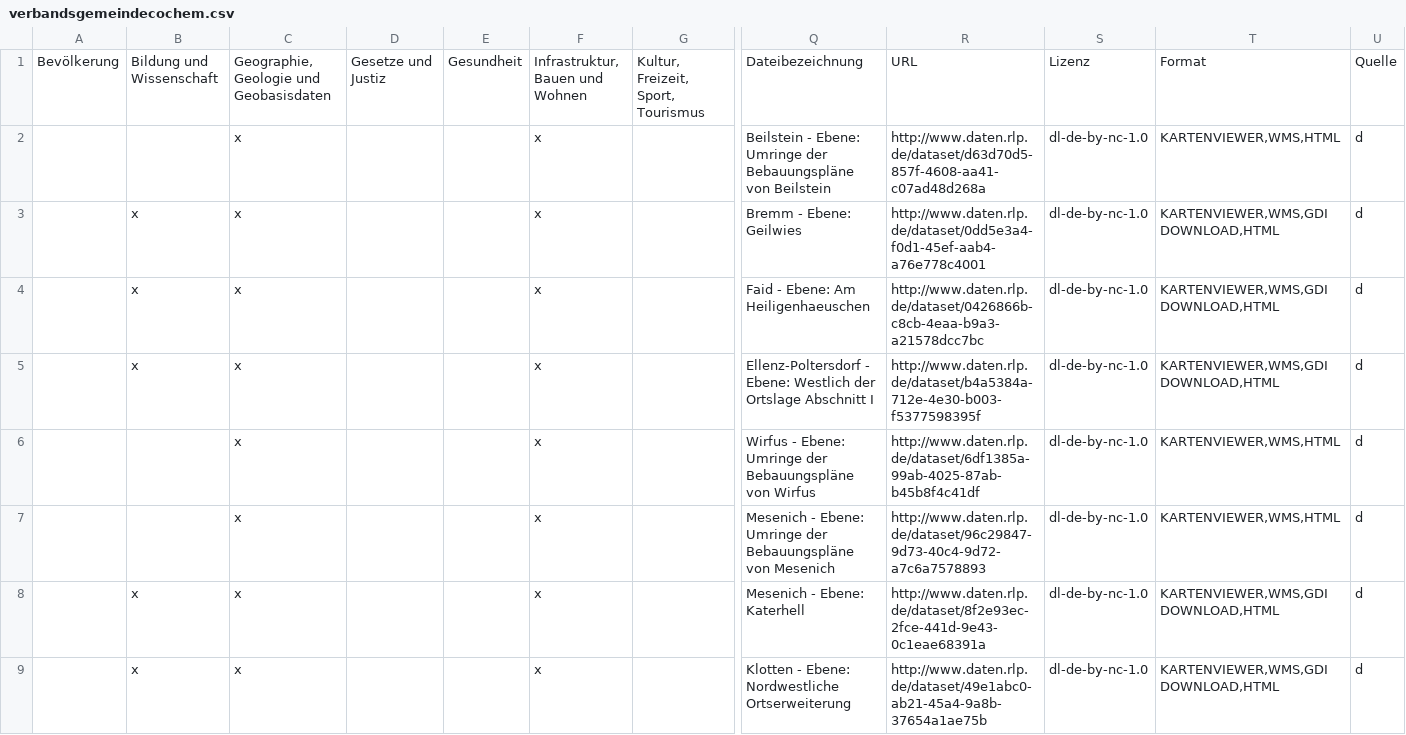
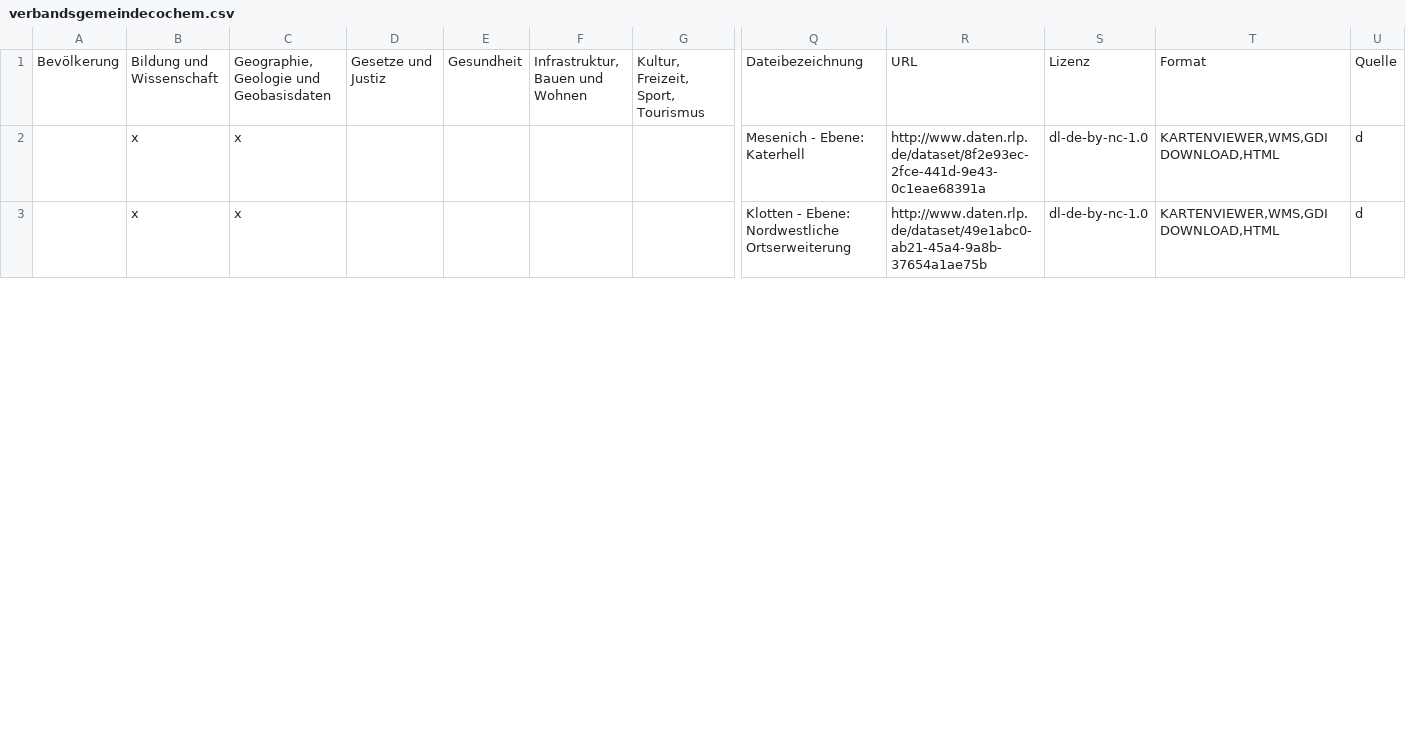
Before and after one commit to okfde/odmonitormap, a CSV file: data/verbandsgemeindecochem.csv, drawn as a sheet; only a part is shown, gaps mark what is left out; removed rows and columns are numbered as before the commit, all else as after; rows hold the shown columns only; the diff covers the shown part only; the diff names each change by its address in the sheet, - before the commit and + after, or states it on an @@ line.

```diff
--- a/data/verbandsgemeindecochem.csv
+++ b/data/verbandsgemeindecochem.csv
-row 2:  |  | x |  |  | x |  | Beilstein - Ebene: Umringe der Bebauungspläne von Beilstein | http://www.daten.rlp.de/dataset/d63d70d5-857f-4608-aa41-c07ad48d268a | dl-de-by-nc-1.0 | KARTENVIEWER,WMS,HTML | d
-row 3:  | x | x |  |  | x |  | Bremm - Ebene: Geilwies | http://www.daten.rlp.de/dataset/0dd5e3a4-f0d1-45ef-aab4-a76e778c4001 | dl-de-by-nc-1.0 | KARTENVIEWER,WMS,GDI DOWNLOAD,HTML | d
-row 4:  | x | x |  |  | x |  | Faid - Ebene: Am Heiligenhaeuschen | http://www.daten.rlp.de/dataset/0426866b-c8cb-4eaa-b9a3-a21578dcc7bc | dl-de-by-nc-1.0 | KARTENVIEWER,WMS,GDI DOWNLOAD,HTML | d
-row 5:  | x | x |  |  | x |  | Ellenz-Poltersdorf - Ebene: Westlich der Ortslage Abschnitt I | http://www.daten.rlp.de/dataset/b4a5384a-712e-4e30-b003-f5377598395f | dl-de-by-nc-1.0 | KARTENVIEWER,WMS,GDI DOWNLOAD,HTML | d
-row 6:  |  | x |  |  | x |  | Wirfus - Ebene: Umringe der Bebauungspläne von Wirfus | http://www.daten.rlp.de/dataset/6df1385a-99ab-4025-87ab-b45b8f4c41df | dl-de-by-nc-1.0 | KARTENVIEWER,WMS,HTML | d
-row 7:  |  | x |  |  | x |  | Mesenich - Ebene: Umringe der Bebauungspläne von Mesenich | http://www.daten.rlp.de/dataset/96c29847-9d73-40c4-9d72-a7c6a7578893 | dl-de-by-nc-1.0 | KARTENVIEWER,WMS,HTML | d
-F2:F3: x
+F2:F3: (empty)
```
Also changed, not shown: 8 added rows, 2 removed rows and 57 edited cells elsewhere in this file, data/simmern.csv, data/verbandsgemeindeemmelshausen.csv, 37 other files.
